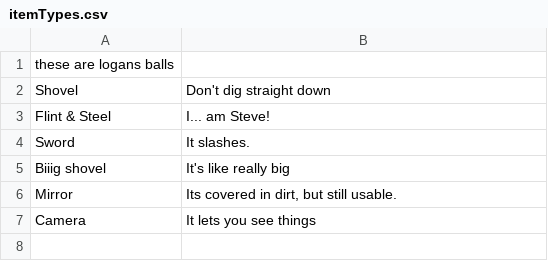
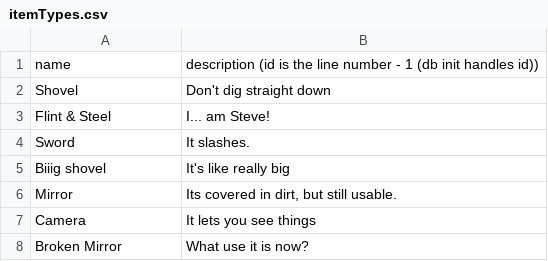
Before and after one commit to loganKinzler/CS320GroupProject_TBAG, a CSV file: src/edu/ycp/cs320/TBAG/tbagdb/res/itemTypes.csv, drawn as a sheet.

```diff
--- a/src/edu/ycp/cs320/TBAG/tbagdb/res/itemTypes.csv
+++ b/src/edu/ycp/cs320/TBAG/tbagdb/res/itemTypes.csv
@@ -1,2 +1,2 @@
-these are logans balls
+name|description     (id is the line number - 1 (db init handles id))
 Shovel|Don't dig straight down
@@ -7 +7,2 @@ Mirror|Its covered in dirt, but still usable.
 Camera|It lets you see things
+Broken Mirror|What use it is now?
```
Also changed, not shown: src/edu/ycp/cs320/TBAG/tbagdb/res/rooms.csv, 9 other files.
